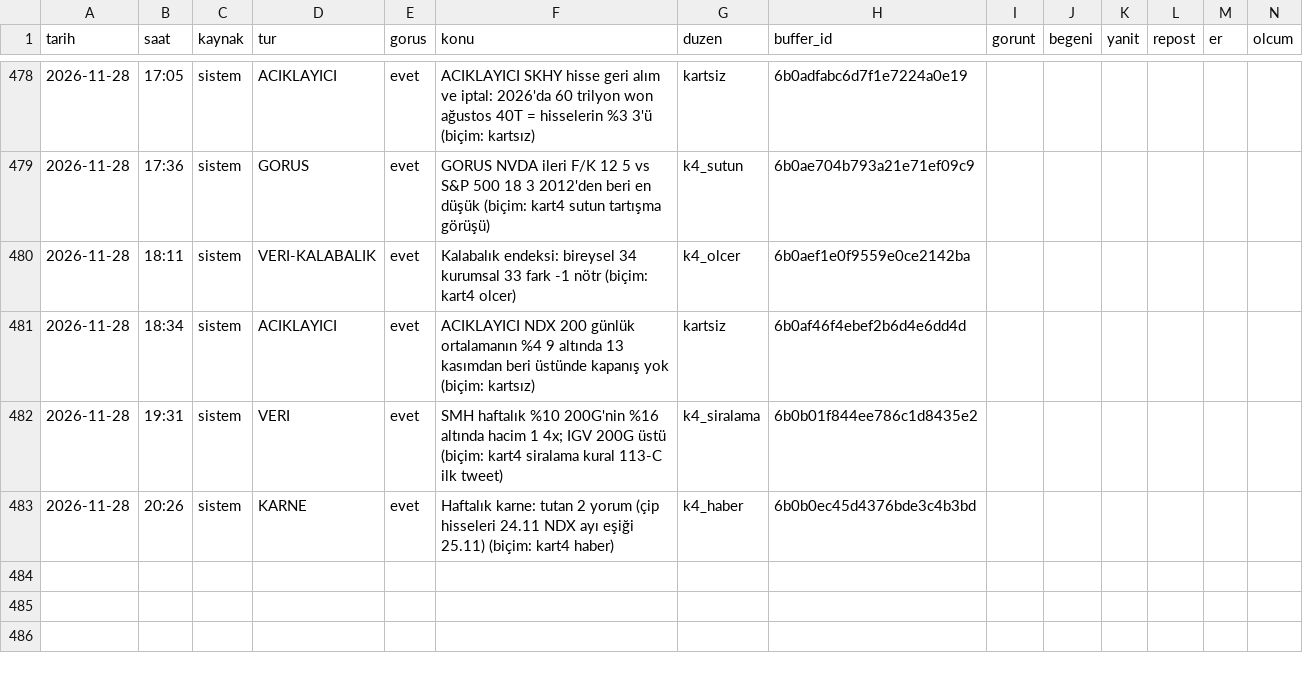
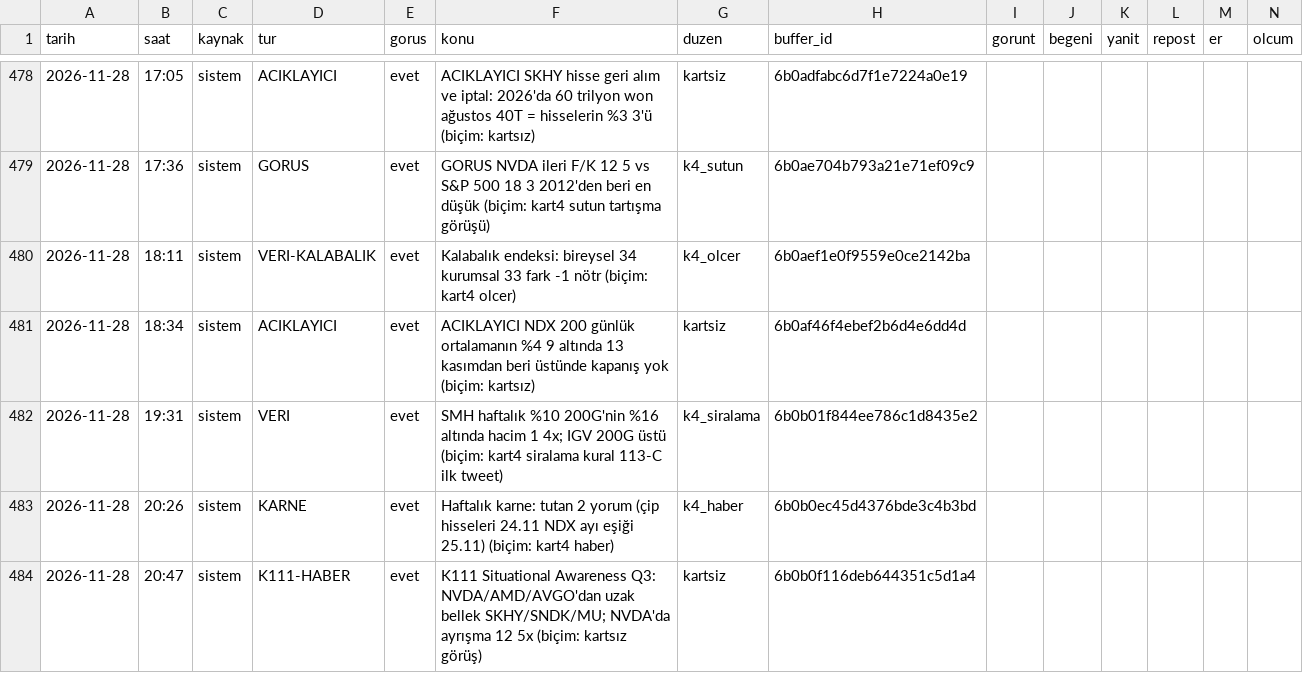
Before and after one commit to enesuludg6-debug/kontra-gorsel, a CSV file: invest/performans_veri.csv, drawn as a sheet; only a part is shown, gaps mark what is left out; the diff names each change by its address in the sheet, - before the commit and + after, or states it on an @@ line.

```diff
--- a/invest/performans_veri.csv
+++ b/invest/performans_veri.csv
+row 484: 2026-11-28 | 20:47 | sistem | K111-HABER | evet | K111 Situational Awareness Q3: NVDA/AMD/AVGO'dan uzak bellek SKHY/SNDK/MU; NVDA'da ayrışma 12 5x (biçim: kartsız görüş) | kartsiz | 6b0b0f116deb644351c5d1a4
```
Also changed, not shown: 5 other files.
